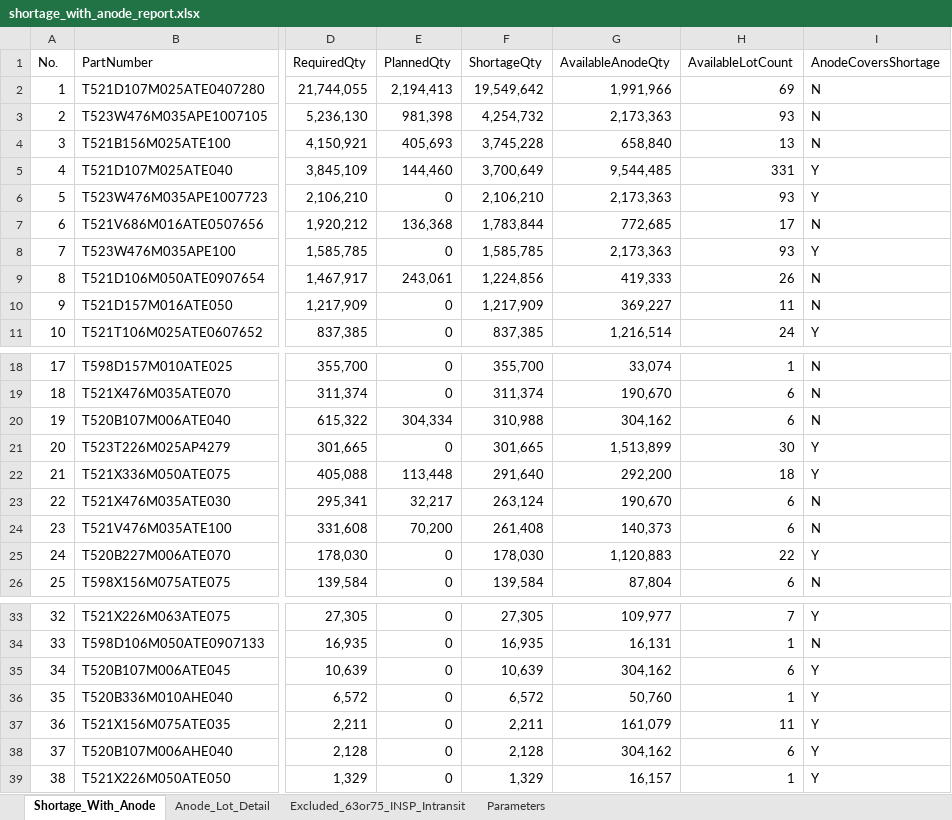
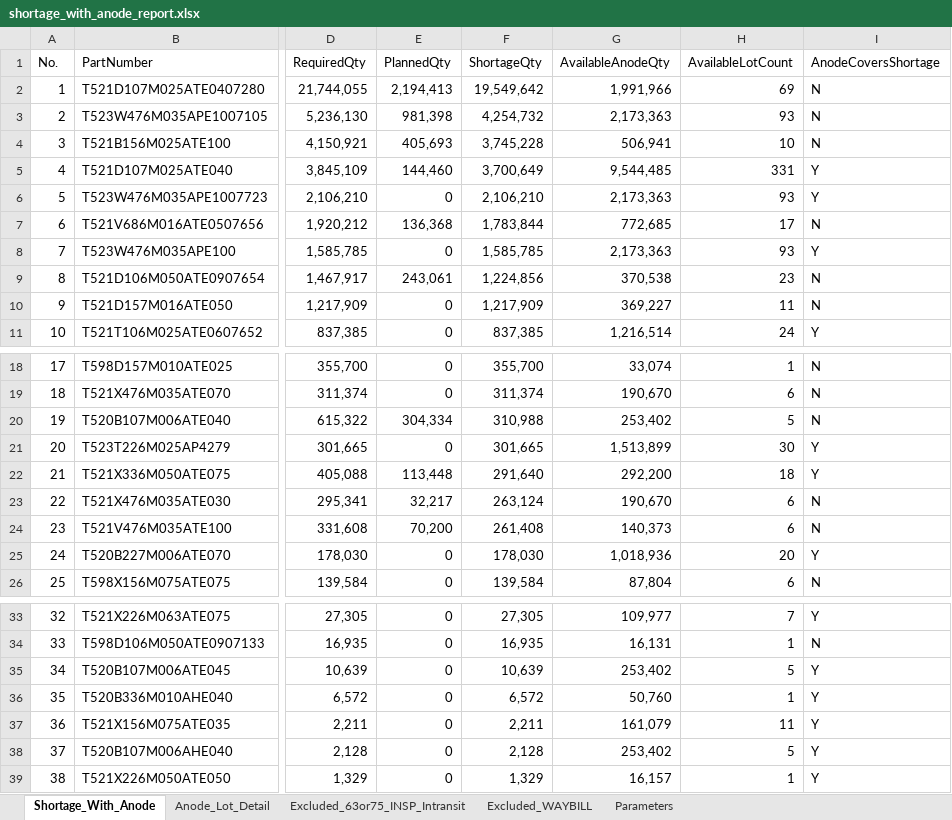
Before and after one commit to Esme-1234/Claude, an Excel workbook: shortage_with_anode_report.xlsx, sheet Shortage_With_Anode, drawn as a sheet; only a part is shown, gaps mark what is left out; values as stored, in another font and other column widths than the file's, no borders; the diff names each change by its address in the sheet, - before the commit and + after, or states it on an @@ line.

```diff
--- a/shortage_with_anode_report.xlsx (sheet Shortage_With_Anode)
+++ b/shortage_with_anode_report.xlsx (sheet Shortage_With_Anode)
+sheet tab: Excluded_WAYBILL
-G4 (AvailableAnodeQty): 658,840
+G4 (AvailableAnodeQty): 506,941
-H4 (AvailableLotCount): 13
+H4 (AvailableLotCount): 10
-G9 (AvailableAnodeQty): 419,333
+G9 (AvailableAnodeQty): 370,538
-H9 (AvailableLotCount): 26
+H9 (AvailableLotCount): 23
-G20 (AvailableAnodeQty): 304,162
+G20 (AvailableAnodeQty): 253,402
-H20 (AvailableLotCount): 6
+H20 (AvailableLotCount): 5
-G25 (AvailableAnodeQty): 1,120,883
+G25 (AvailableAnodeQty): 1,018,936
-H25 (AvailableLotCount): 22
+H25 (AvailableLotCount): 20
-G35 (AvailableAnodeQty): 304,162
+G35 (AvailableAnodeQty): 253,402
-H35 (AvailableLotCount): 6
+H35 (AvailableLotCount): 5
-G38 (AvailableAnodeQty): 304,162
+G38 (AvailableAnodeQty): 253,402
-H38 (AvailableLotCount): 6
+H38 (AvailableLotCount): 5
```
Also changed, not shown: sheet Anode_Lot_Detail, sheet Parameters, 1 other file.
